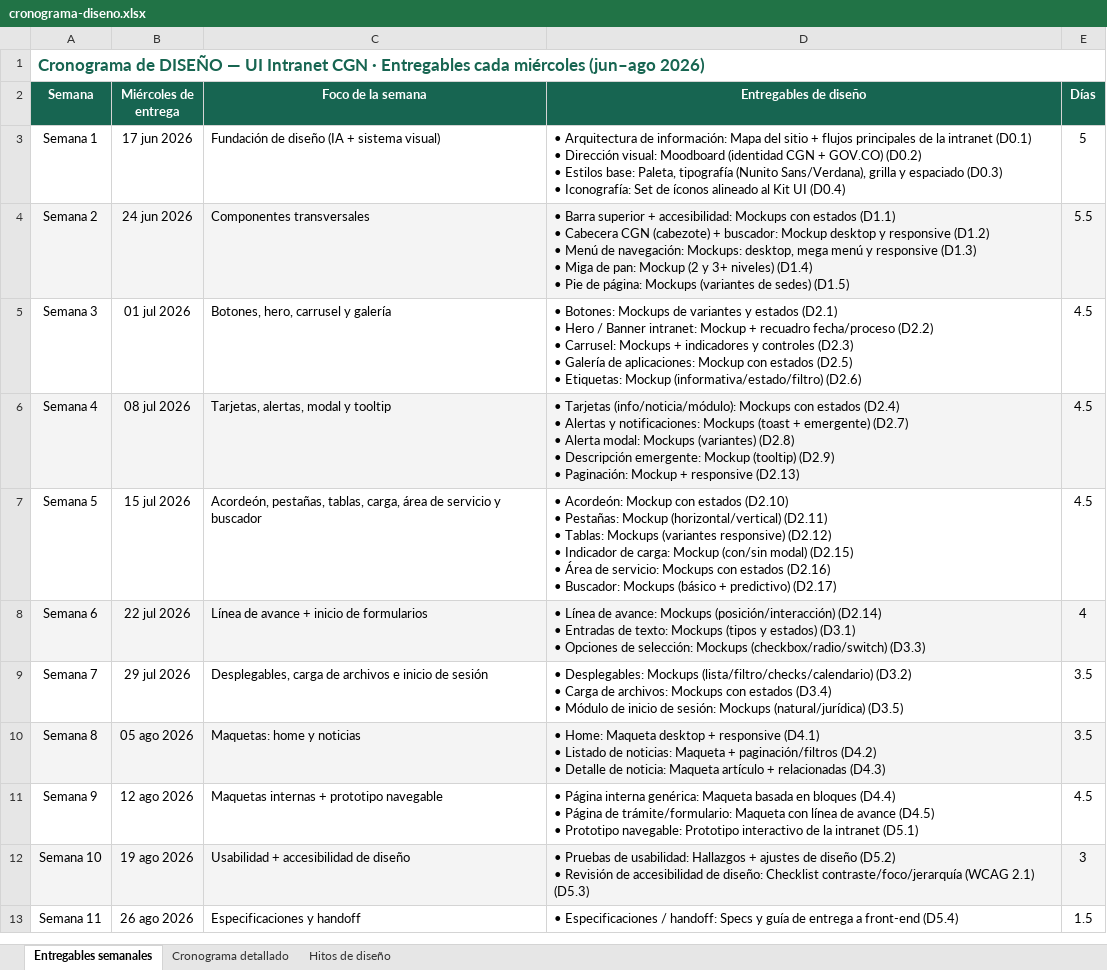
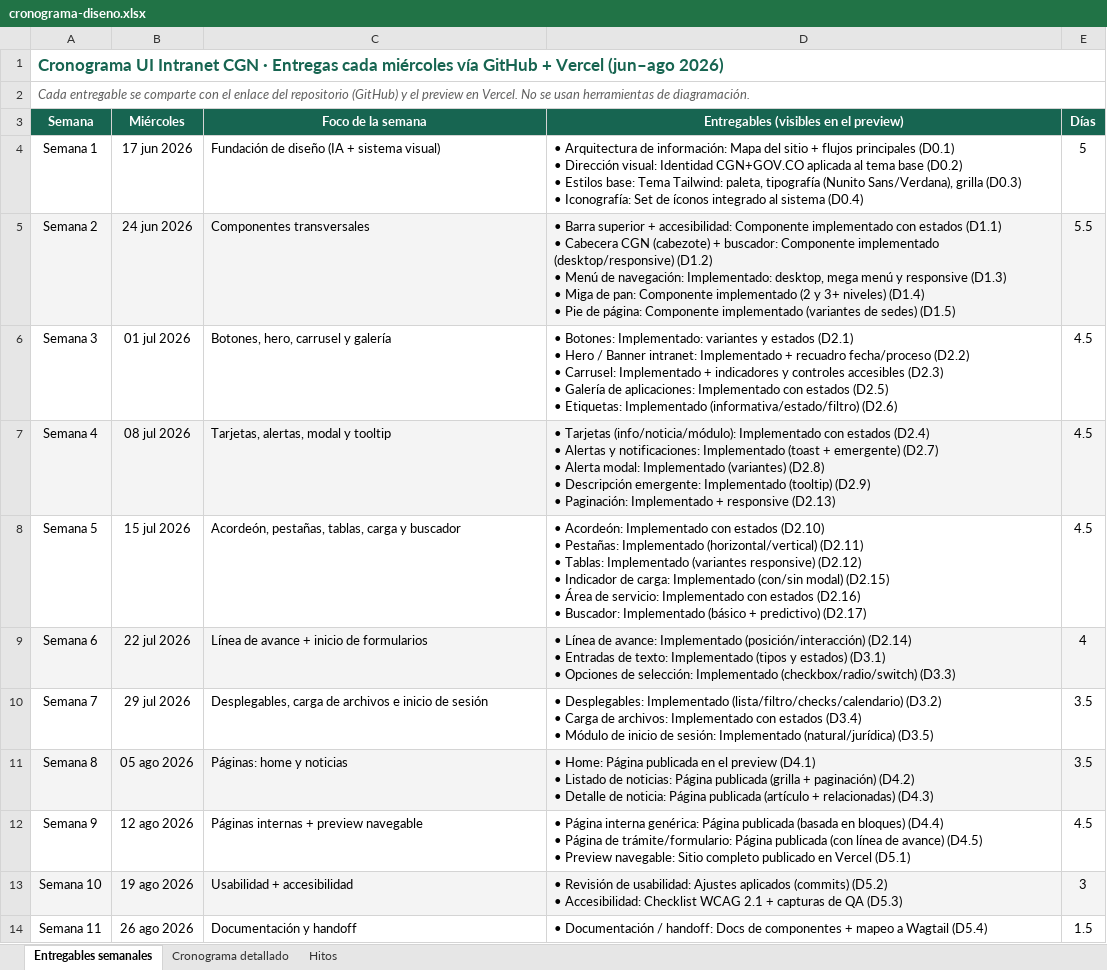
Before and after one commit to elozano-arch/intranet-cgn, an Excel workbook: docs/cronograma-diseno.xlsx, sheet Entregables semanales, drawn as a sheet; values as stored, in another font and other column widths than the file's, no borders; addresses are those after the commit; ↵ is a line break in a cell; the diff names each change by its address in the sheet, - before the commit and + after, or states it on an @@ line.

```diff
--- a/docs/cronograma-diseno.xlsx (sheet Entregables semanales)
+++ b/docs/cronograma-diseno.xlsx (sheet Entregables semanales)
-sheet tab: Hitos de diseño
+sheet tab: Hitos
-A1 (Semana): Cronograma de DISEÑO — UI Intranet CGN · Entregables cada miércoles (jun–ago 2026)
+A1 (Semana): Cronograma UI Intranet CGN · Entregas cada miércoles vía GitHub + Vercel (jun–ago 2026)
+row 2: Cada entregable se comparte con el enlace del repositorio (GitHub) y el preview en Vercel. No se usan herramientas de diagramación.
-B3: Miércoles de entrega
+B3: Miércoles
-D3: Entregables de diseño
+D3: Entregables (visibles en el preview)
-D4: …flujos principales de la intranet (D0.1) ↵ • Dirección visual: Moodboard (identidad CGN + GOV.CO) (D0.2) ↵ • Estilos base: Paleta, tipografía (Nunito Sans/Verdana), grilla y espaciado (D0.3) ↵ • Iconografía: Set de íconos alineado al Kit UI (D0.4)
+D4: …flujos principales (D0.1) ↵ • Dirección visual: Identidad CGN+GOV.CO aplicada al tema base (D0.2) ↵ • Estilos base: Tema Tailwind: paleta, tipografía (Nunito Sans/Verdana), grilla (D0.3) ↵ • Iconografía: Set de íconos integrado al sistema (D0.4)
-D5: …+ accesibilidad: Mockups con estados (D1.1) ↵ • Cabecera CGN (cabezote) + buscador: Mockup desktop y responsive (D1.2) ↵ • Menú de navegación: Mockups: desktop, mega menú y responsive (D1.3) ↵ • Miga de pan: Mockup (2 y 3+ niveles) (D1.4) ↵ • Pie de página: Mockups (variantes de…
+D5: …+ accesibilidad: Componente implementado con estados (D1.1) ↵ • Cabecera CGN (cabezote) + buscador: Componente implementado (desktop/responsive) (D1.2) ↵ • Menú de navegación: Implementado: desktop, mega menú y responsive (D1.3) ↵ • Miga de pan: Componente implementado (2 y 3+ niveles) (D1.4) ↵ • Pie de página: Componente implementado (variantes de…
-D6: • Botones: Mockups de variantes y estados (D2.1) ↵ • Hero / Banner intranet: Mockup + recuadro fecha/proceso (D2.2) ↵ • Carrusel: Mockups + indicadores y controles (D2.3) ↵ • Galería de aplicaciones: Mockup con estados (D2.5) ↵ • Etiquetas: Mockup (informativa/estado/filtro) (D2.6)
+D6: • Botones: Implementado: variantes y estados (D2.1) ↵ • Hero / Banner intranet: Implementado + recuadro fecha/proceso (D2.2) ↵ • Carrusel: Implementado + indicadores y controles accesibles (D2.3) ↵ • Galería de aplicaciones: Implementado con estados (D2.5) ↵ • Etiquetas: Implementado (informativa/estado/filtro) (D2.6)
-D7: …Tarjetas (info/noticia/módulo): Mockups con estados (D2.4) ↵ • Alertas y notificaciones: Mockups (toast + emergente) (D2.7) ↵ • Alerta modal: Mockups (variantes) (D2.8) ↵ • Descripción emergente: Mockup (tooltip) (D2.9) ↵ • Paginación: Mockup + responsive…
+D7: …Tarjetas (info/noticia/módulo): Implementado con estados (D2.4) ↵ • Alertas y notificaciones: Implementado (toast + emergente) (D2.7) ↵ • Alerta modal: Implementado (variantes) (D2.8) ↵ • Descripción emergente: Implementado (tooltip) (D2.9) ↵ • Paginación: Implementado + responsive…
-C8 (Foco de la semana): …pestañas, tablas, carga, área de servicio y buscador
+C8 (Foco de la semana): …pestañas, tablas, carga y buscador
-D8: • Acordeón: Mockup con estados (D2.10) ↵ • Pestañas: Mockup (horizontal/vertical) (D2.11) ↵ • Tablas: Mockups (variantes responsive) (D2.12) ↵ • Indicador de carga: Mockup (con/sin modal) (D2.15) ↵ • Área de servicio: Mockups con estados (D2.16) ↵ • Buscador: Mockups (básico +…
+D8: • Acordeón: Implementado con estados (D2.10) ↵ • Pestañas: Implementado (horizontal/vertical) (D2.11) ↵ • Tablas: Implementado (variantes responsive) (D2.12) ↵ • Indicador de carga: Implementado (con/sin modal) (D2.15) ↵ • Área de servicio: Implementado con estados (D2.16) ↵ • Buscador: Implementado (básico +…
-D9: …de avance: Mockups (posición/interacción) (D2.14) ↵ • Entradas de texto: Mockups (tipos y estados) (D3.1) ↵ • Opciones de selección: Mockups (checkbox/radio/switch) (D3.3)
+D9: …de avance: Implementado (posición/interacción) (D2.14) ↵ • Entradas de texto: Implementado (tipos y estados) (D3.1) ↵ • Opciones de selección: Implementado (checkbox/radio/switch) (D3.3)
-D10: • Desplegables: Mockups (lista/filtro/checks/calendario) (D3.2) ↵ • Carga de archivos: Mockups con estados (D3.4) ↵ • Módulo de inicio de sesión: Mockups (natural/jurídica) (D3.5)
+D10: • Desplegables: Implementado (lista/filtro/checks/calendario) (D3.2) ↵ • Carga de archivos: Implementado con estados (D3.4) ↵ • Módulo de inicio de sesión: Implementado (natural/jurídica) (D3.5)
-C11 (Foco de la semana): Maquetas: home y noticias
+C11 (Foco de la semana): Páginas: home y noticias
-D11: • Home: Maqueta desktop + responsive (D4.1) ↵ • Listado de noticias: Maqueta + paginación/filtros (D4.2) ↵ • Detalle de noticia: Maqueta artículo + relacionadas (D4.3)
+D11: • Home: Página publicada en el preview (D4.1) ↵ • Listado de noticias: Página publicada (grilla + paginación) (D4.2) ↵ • Detalle de noticia: Página publicada (artículo + relacionadas) (D4.3)
-C12 (Foco de la semana): Maquetas internas + prototipo navegable
+C12 (Foco de la semana): Páginas internas + preview navegable
-D12: …interna genérica: Maqueta basada en bloques (D4.4) ↵ • Página de trámite/formulario: Maqueta con línea de avance (D4.5) ↵ • Prototipo navegable: Prototipo interactivo de la intranet (D5.1)
+D12: …interna genérica: Página publicada (basada en bloques) (D4.4) ↵ • Página de trámite/formulario: Página publicada (con línea de avance) (D4.5) ↵ • Preview navegable: Sitio completo publicado en Vercel (D5.1)
-C13 (Foco de la semana): Usabilidad + accesibilidad de diseño
+C13 (Foco de la semana): Usabilidad + accesibilidad
-D13: • Pruebas de usabilidad: Hallazgos + ajustes de diseño (D5.2) ↵ • Revisión de accesibilidad de diseño: Checklist contraste/foco/jerarquía (WCAG 2.1) (D5.3)
+D13: • Revisión de usabilidad: Ajustes aplicados (commits) (D5.2) ↵ • Accesibilidad: Checklist WCAG 2.1 + capturas de QA (D5.3)
-C14 (Foco de la semana): Especificaciones y handoff
+C14 (Foco de la semana): Documentación y handoff
-D14: • Especificaciones / handoff: Specs y guía de entrega a front-end (D5.4)
+D14: • Documentación / handoff: Docs de componentes + mapeo a Wagtail (D5.4)
```
Also changed, not shown: sheet Cronograma detallado, sheet Hitos, 1 other file.
